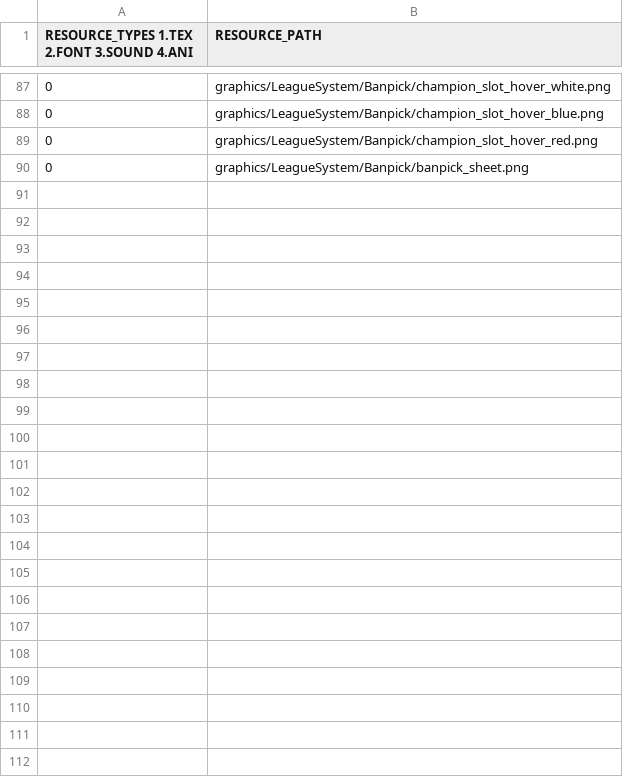
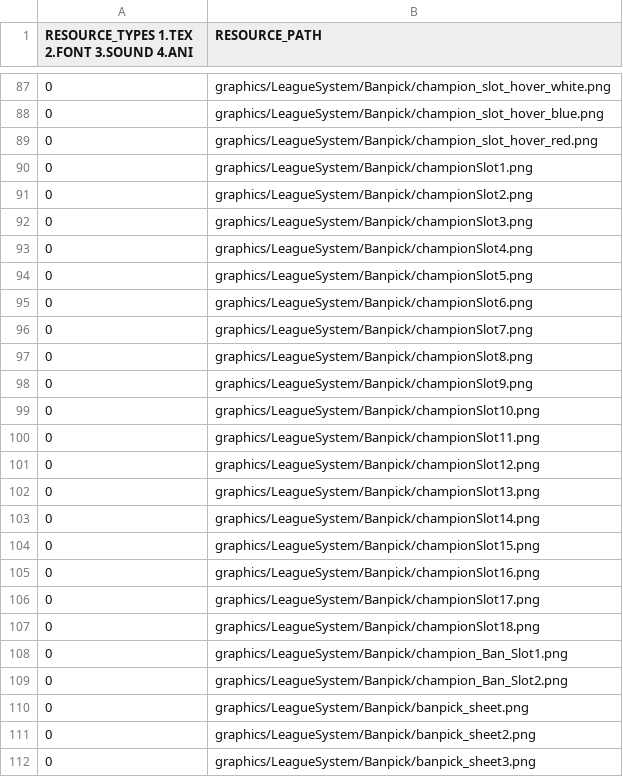
Before and after one commit to Crecrepher/Teamfight_manager, a CSV file: Teamfight_manager-bin/tables/GameResourceList.csv, drawn as a sheet; only a part is shown, gaps mark what is left out.

```diff
--- a/Teamfight_manager-bin/tables/GameResourceList.csv
+++ b/Teamfight_manager-bin/tables/GameResourceList.csv
@@ -89,2 +89,24 @@ RESOURCE_TYPES 1.TEX 2.FONT 3.SOUND 4.ANI,RESOURCE_PATH
 0,graphics/LeagueSystem/Banpick/champion_slot_hover_red.png
+0,graphics/LeagueSystem/Banpick/championSlot1.png
+0,graphics/LeagueSystem/Banpick/championSlot2.png
+0,graphics/LeagueSystem/Banpick/championSlot3.png
+0,graphics/LeagueSystem/Banpick/championSlot4.png
+0,graphics/LeagueSystem/Banpick/championSlot5.png
+0,graphics/LeagueSystem/Banpick/championSlot6.png
+0,graphics/LeagueSystem/Banpick/championSlot7.png
+0,graphics/LeagueSystem/Banpick/championSlot8.png
+0,graphics/LeagueSystem/Banpick/championSlot9.png
+0,graphics/LeagueSystem/Banpick/championSlot10.png
+0,graphics/LeagueSystem/Banpick/championSlot11.png
+0,graphics/LeagueSystem/Banpick/championSlot12.png
+0,graphics/LeagueSystem/Banpick/championSlot13.png
+0,graphics/LeagueSystem/Banpick/championSlot14.png
+0,graphics/LeagueSystem/Banpick/championSlot15.png
+0,graphics/LeagueSystem/Banpick/championSlot16.png
+0,graphics/LeagueSystem/Banpick/championSlot17.png
+0,graphics/LeagueSystem/Banpick/championSlot18.png
+0,graphics/LeagueSystem/Banpick/champion_Ban_Slot1.png
+0,graphics/LeagueSystem/Banpick/champion_Ban_Slot2.png
 0,graphics/LeagueSystem/Banpick/banpick_sheet.png
+0,graphics/LeagueSystem/Banpick/banpick_sheet2.png
+0,graphics/LeagueSystem/Banpick/banpick_sheet3.png
```
Also changed, not shown: Teamfight_manager-bin/tables/DefaultResourceList.csv, 29 other files.
